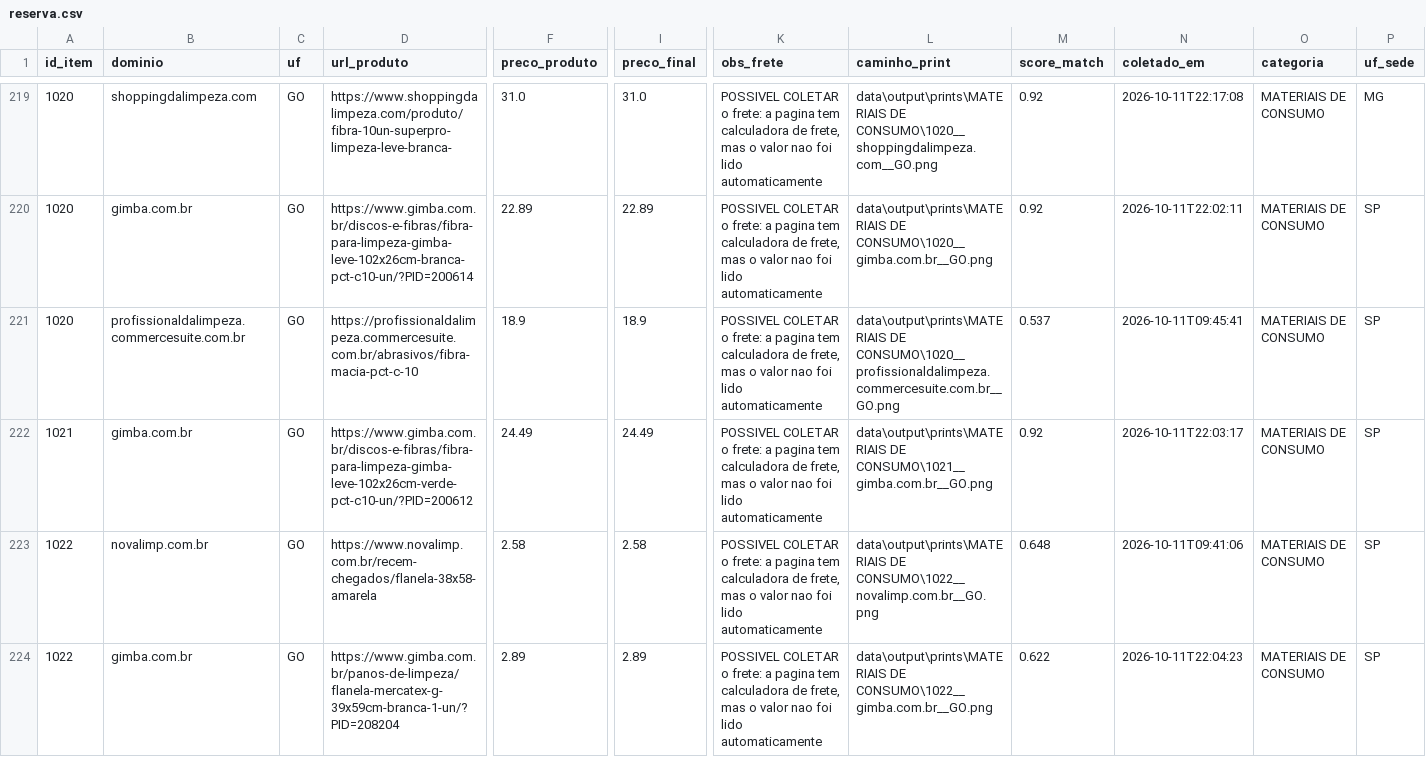
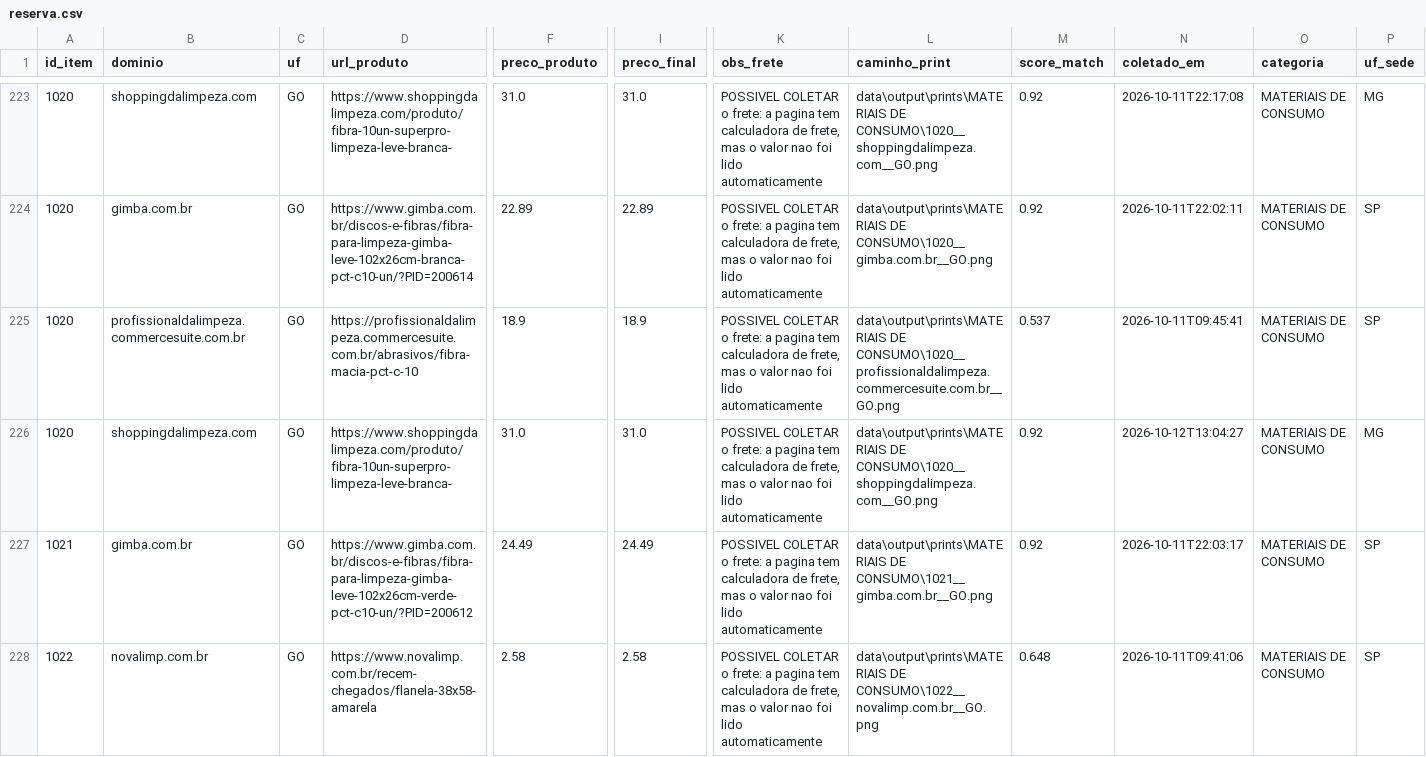
Before and after one commit to WillianR2020/-fnde-regiao-centro, a CSV file: data/interim/reserva.csv, drawn as a sheet; only a part is shown, gaps mark what is left out; the shorter side is filled out with more unchanged rows; rows hold the shown columns only; the diff covers the shown part only; the diff names each change by its address in the sheet, - before the commit and + after, or states it on an @@ line.

```diff
--- a/data/interim/reserva.csv
+++ b/data/interim/reserva.csv
+row 226: 1020 | shoppingdalimpeza.com | GO | https://www.shoppingdalimpeza.com/produto/fibra-10un-superpro-limpeza-leve-branca- | 31.0 | 31.0 | POSSIVEL COLETAR o frete: a pagina tem calculadora de frete, mas o valor nao foi lido automaticamente | data\output\prints\MATERIAIS DE CONSUMO\1020__shoppingdalimpeza.com__GO.png | 0.92 | 2026-10-12T13:04:27 | MATERIAIS DE CONSUMO | MG
```
Also changed, not shown: 7 added rows elsewhere in this file, data/interim/achados/anhangueraferramentas.com.br.csv, data/interim/achados/casadalimpeza.net.csv, 40 other files.
